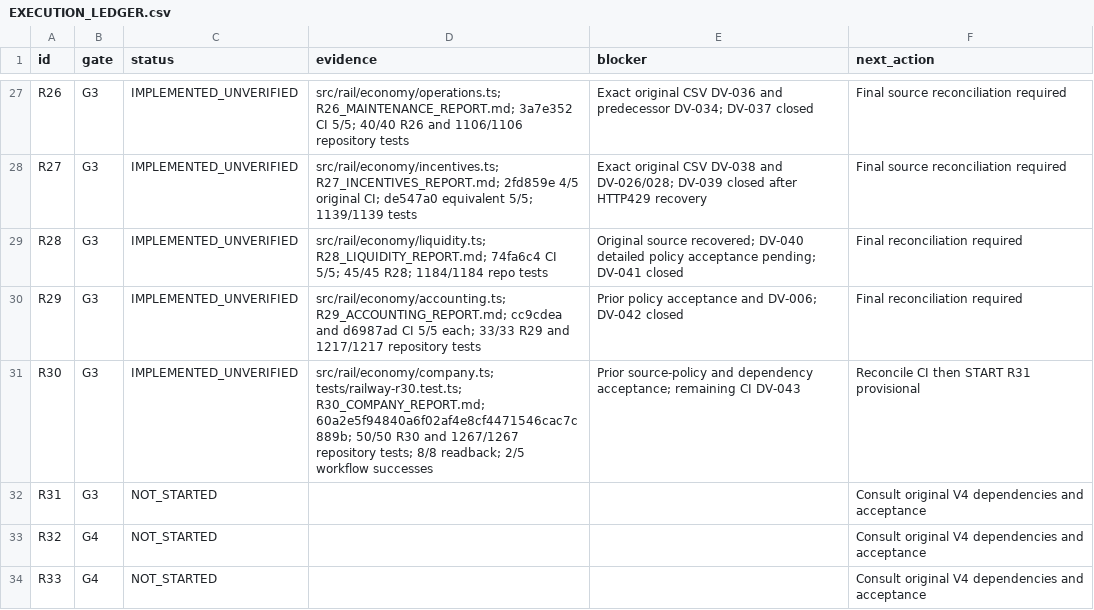
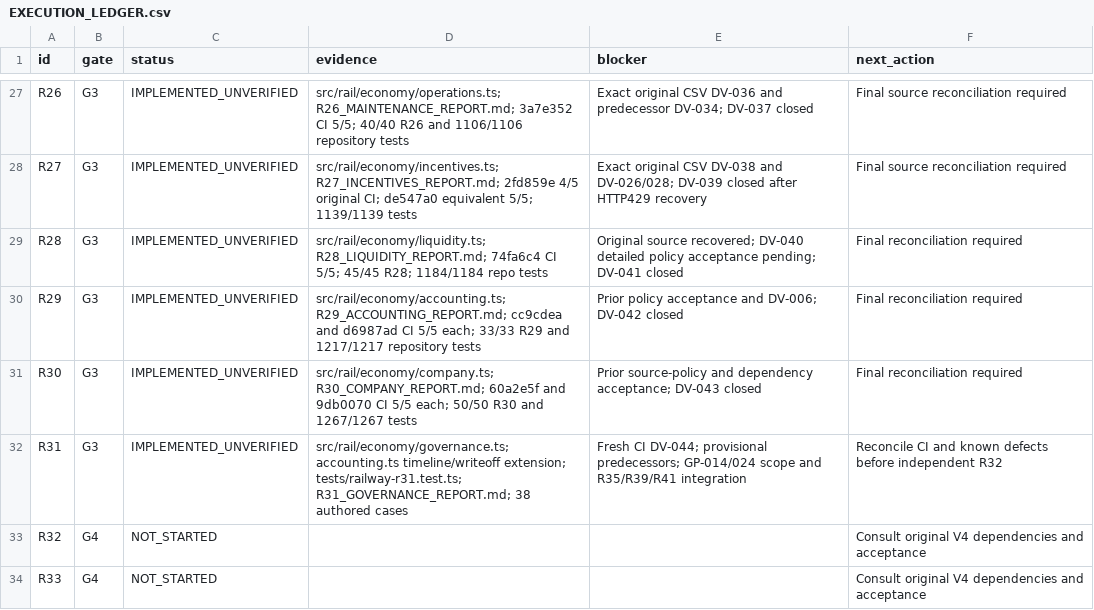
Before and after one commit to S2zxx0zxx/Railway-Ceo-, a CSV file: docs/railway/EXECUTION_LEDGER.csv, drawn as a sheet; only a part is shown, gaps mark what is left out.

```diff
--- a/docs/railway/EXECUTION_LEDGER.csv
+++ b/docs/railway/EXECUTION_LEDGER.csv
@@ -30,4 +30,4 @@ R28,G3,IMPLEMENTED_UNVERIFIED,src/rail/economy/liquidity.ts; R28_LIQUIDITY_REPOR
 R29,G3,IMPLEMENTED_UNVERIFIED,src/rail/economy/accounting.ts; R29_ACCOUNTING_REPORT.md; cc9cdea and d6987ad CI 5/5 each; 33/33 R29 and 1217/1217 repository tests,Prior policy acceptance and DV-006; DV-042 closed,Final reconciliation required
-R30,G3,IMPLEMENTED_UNVERIFIED,src/rail/economy/company.ts; tests/railway-r30.test.ts; R30_COMPANY_REPORT.md; 60a2e5f94840a6f02af4e8cf4471546cac7c889b; 50/50 R30 and 1267/1267 repository tests; 8/8 readback; 2/5 workflow successes,Prior source-policy and dependency acceptance; remaining CI DV-043,Reconcile CI then START R31 provisional
-R31,G3,NOT_STARTED,,,Consult original V4 dependencies and acceptance
+R30,G3,IMPLEMENTED_UNVERIFIED,src/rail/economy/company.ts; R30_COMPANY_REPORT.md; 60a2e5f and 9db0070 CI 5/5 each; 50/50 R30 and 1267/1267 tests,Prior source-policy and dependency acceptance; DV-043 closed,Final reconciliation required
+R31,G3,IMPLEMENTED_UNVERIFIED,src/rail/economy/governance.ts; accounting.ts timeline/writeoff extension; tests/railway-r31.test.ts; R31_GOVERNANCE_REPORT.md; 38 authored cases,Fresh CI DV-044; provisional predecessors; GP-014/024 scope and R35/R39/R41 integration,Reconcile CI and known defects before independent R32
 R32,G4,NOT_STARTED,,,Consult original V4 dependencies and acceptance
```
Also changed, not shown: docs/railway/DEFERRED_VERIFICATION.csv, 6 other files.
